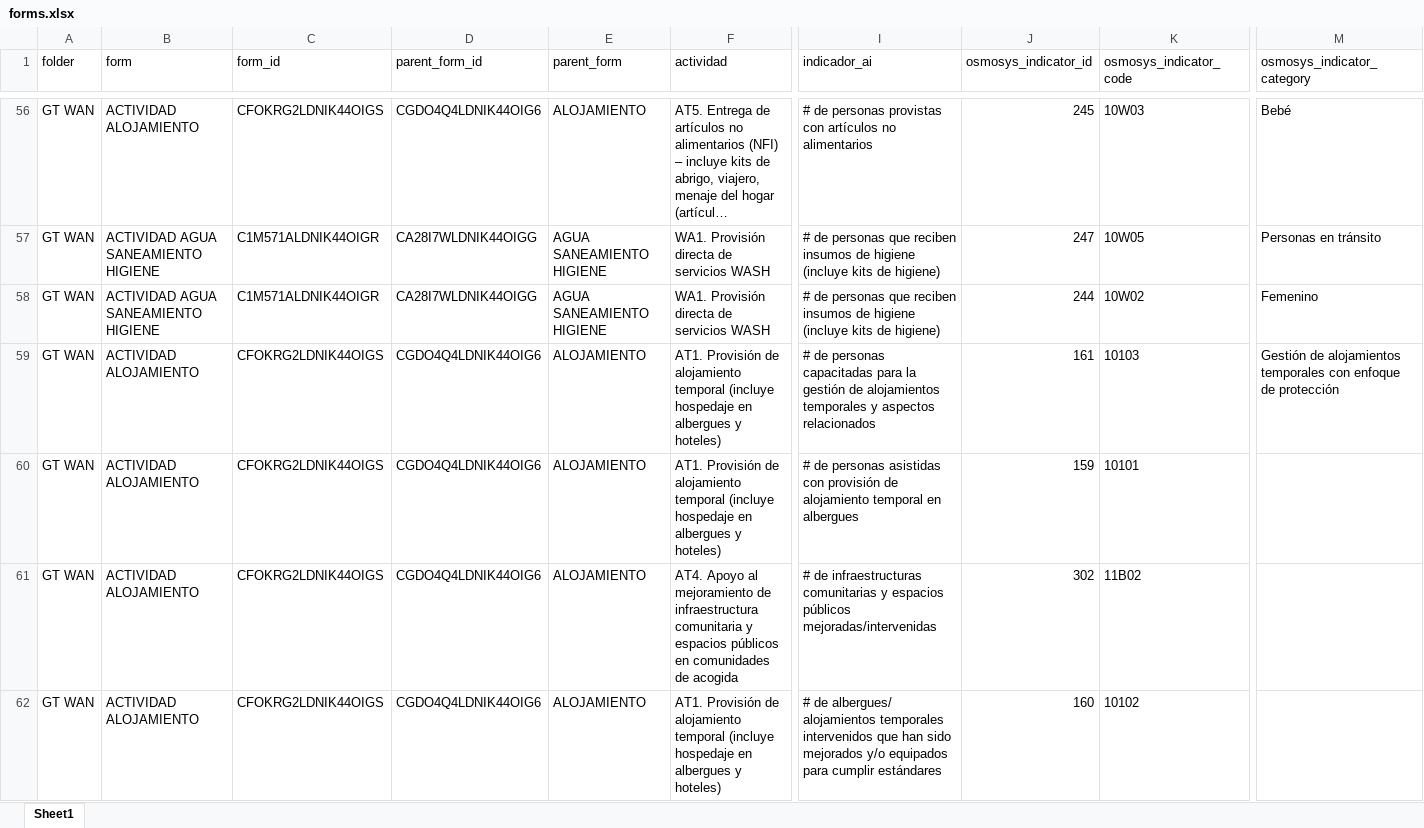
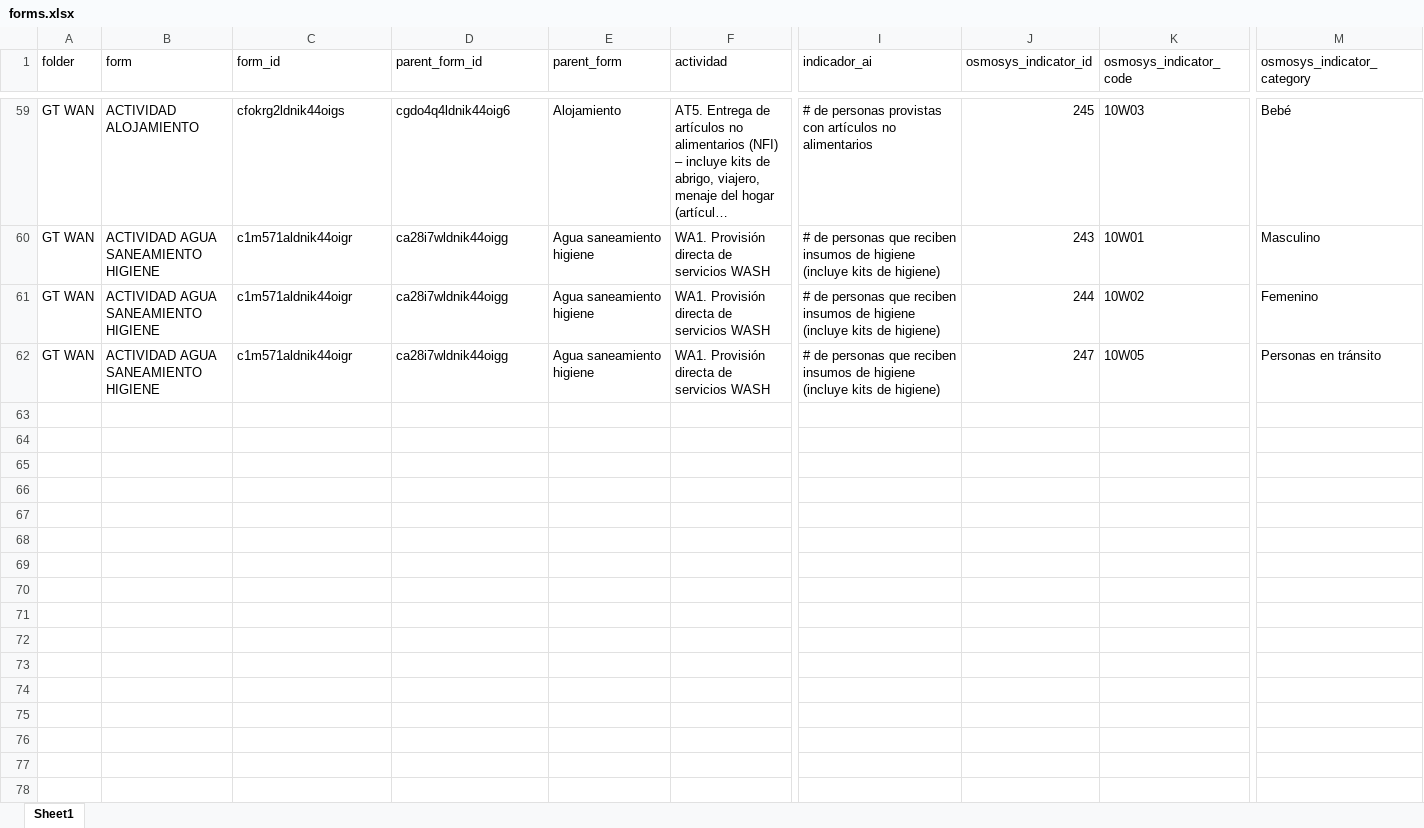
Before and after one commit to ACNUR-Ecuador/OSMOSYS_2022, an Excel workbook: IntegracionAI2023/forms.xlsx, sheet Sheet1, drawn as a sheet; only a part is shown, gaps mark what is left out; long unchanged cells end in …; values as stored, in another font and other column widths than the file's, no borders; table styles not drawn; removed rows and columns are numbered as before the commit, all else as after; rows hold the shown columns only; the diff covers the shown part only; the diff names each change by its address in the sheet, - before the commit and + after, or states it on an @@ line.

Commit message:
form_level_1

```diff
--- a/IntegracionAI2023/forms.xlsx (sheet Sheet1)
+++ b/IntegracionAI2023/forms.xlsx (sheet Sheet1)
-C59 (form_id): CFOKRG2LDNIK44OIGS
+C59 (form_id): cfokrg2ldnik44oigs
-D59 (parent_form_id): CGDO4Q4LDNIK44OIG6
+D59 (parent_form_id): cgdo4q4ldnik44oig6
-E59 (parent_form): ALOJAMIENTO
+E59 (parent_form): Alojamiento
-C60:C61 (form_id): C1M571ALDNIK44OIGR
+C60:C61 (form_id): c1m571aldnik44oigr
-D60:D61 (parent_form_id): CA28I7WLDNIK44OIGG
+D60:D61 (parent_form_id): ca28i7wldnik44oigg
-E60:E61 (parent_form): AGUA SANEAMIENTO HIGIENE
+E60:E61 (parent_form): Agua saneamiento higiene
-J60 (osmosys_indicator_id): 247
+J60 (osmosys_indicator_id): 243
-K60 (osmosys_indicator_code): 10W05
+K60 (osmosys_indicator_code): 10W01
-M60 (osmosys_indicator_category): Personas en tránsito
+M60 (osmosys_indicator_category): Masculino
-row 59: GT WAN | ACTIVIDAD ALOJAMIENTO | CFOKRG2LDNIK44OIGS | CGDO4Q4LDNIK44OIG6 | ALOJAMIENTO | AT1. Provisión de alojamiento temporal (incluye hospedaje en albergues y hoteles) | # de personas capacitadas para la gestión de alojamientos temporales y aspectos relacionados | 161 | 10103 | Gestión de alojamientos temporales con enfoque de protección
-row 60: GT WAN | ACTIVIDAD ALOJAMIENTO | CFOKRG2LDNIK44OIGS | CGDO4Q4LDNIK44OIG6 | ALOJAMIENTO | AT1. Provisión de alojamiento temporal (incluye hospedaje en albergues y hoteles) | # de personas asistidas con provisión de alojamiento temporal en albergues | 159 | 10101
-row 61: GT WAN | ACTIVIDAD ALOJAMIENTO | CFOKRG2LDNIK44OIGS | CGDO4Q4LDNIK44OIG6 | ALOJAMIENTO | AT4. Apoyo al mejoramiento de infraestructura comunitaria y espacios públicos en comunidades de acogida | # de infraestructuras comunitarias y espacios públicos mejoradas/intervenidas | 302 | 11B02
-row 62: GT WAN | ACTIVIDAD ALOJAMIENTO | CFOKRG2LDNIK44OIGS | CGDO4Q4LDNIK44OIG6 | ALOJAMIENTO | AT1. Provisión de alojamiento temporal (incluye hospedaje en albergues y hoteles) | # de albergues/ alojamientos temporales intervenidos que han sido mejorados y/o equipados para cumplir estándares | 160 | 10102
+row 62: GT WAN | ACTIVIDAD AGUA SANEAMIENTO HIGIENE | c1m571aldnik44oigr | ca28i7wldnik44oigg | Agua saneamiento higiene | WA1. Provisión directa de servicios WASH | # de personas que reciben insumos de higiene (incluye kits de higiene) | 247 | 10W05 | Personas en tránsito
```
Also changed, not shown: 42 added rows, 39 removed rows and 60 edited cells elsewhere in this sheet, 2 other files.
